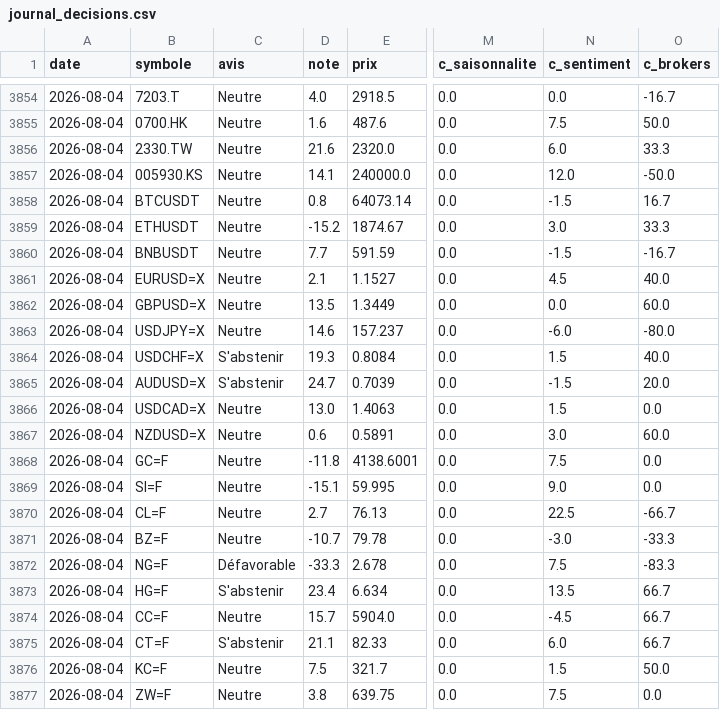
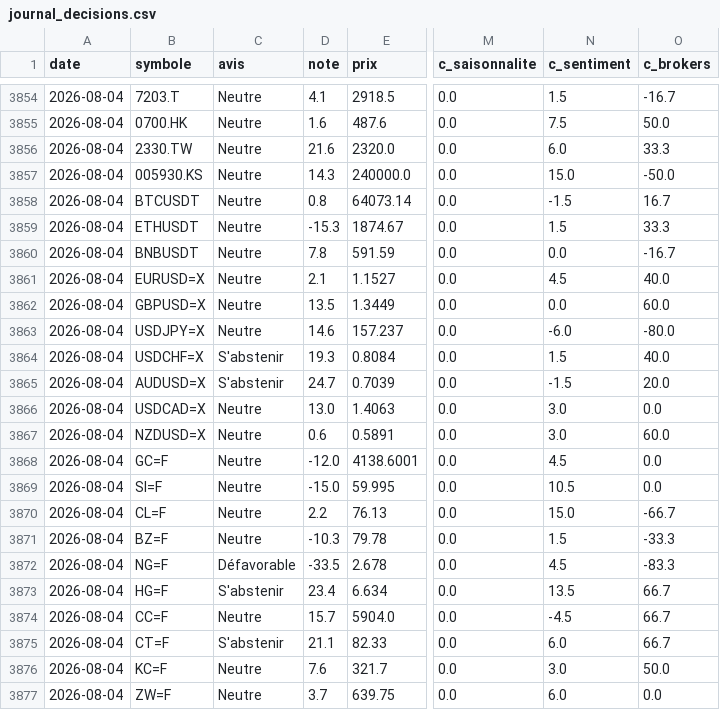
Before and after one commit to David-GNLF/marketlab, a CSV file: data_local/journal_decisions.csv, drawn as a sheet; only a part is shown, gaps mark what is left out; the diff covers the shown part only; the diff names each change by its address in the sheet, - before the commit and + after, or states it on an @@ line.

```diff
--- a/data_local/journal_decisions.csv
+++ b/data_local/journal_decisions.csv
-D3854 (note): 4.0
+D3854 (note): 4.1
-N3854 (c_sentiment): 0.0
+N3854 (c_sentiment): 1.5
-D3857 (note): 14.1
+D3857 (note): 14.3
-N3857 (c_sentiment): 12.0
+N3857 (c_sentiment): 15.0
-D3859 (note): -15.2
+D3859 (note): -15.3
-N3859 (c_sentiment): 3.0
+N3859 (c_sentiment): 1.5
-D3860 (note): 7.7
+D3860 (note): 7.8
-N3860 (c_sentiment): -1.5
+N3860 (c_sentiment): 0.0
-N3866 (c_sentiment): 1.5
+N3866 (c_sentiment): 3.0
-D3868 (note): -11.8
+D3868 (note): -12.0
-N3868 (c_sentiment): 7.5
+N3868 (c_sentiment): 4.5
-D3869 (note): -15.1
+D3869 (note): -15.0
-N3869 (c_sentiment): 9.0
+N3869 (c_sentiment): 10.5
-D3870 (note): 2.7
+D3870 (note): 2.2
-N3870 (c_sentiment): 22.5
+N3870 (c_sentiment): 15.0
-D3871 (note): -10.7
+D3871 (note): -10.3
-N3871 (c_sentiment): -3.0
+N3871 (c_sentiment): 1.5
-D3872 (note): -33.3
+D3872 (note): -33.5
-N3872 (c_sentiment): 7.5
+N3872 (c_sentiment): 4.5
-D3876 (note): 7.5
+D3876 (note): 7.6
-N3876 (c_sentiment): 1.5
+N3876 (c_sentiment): 3.0
-D3877 (note): 3.8
+D3877 (note): 3.7
-N3877 (c_sentiment): 7.5
+N3877 (c_sentiment): 6.0
```
Also changed, not shown: 56 edited cells elsewhere in this file, 2 other files.
